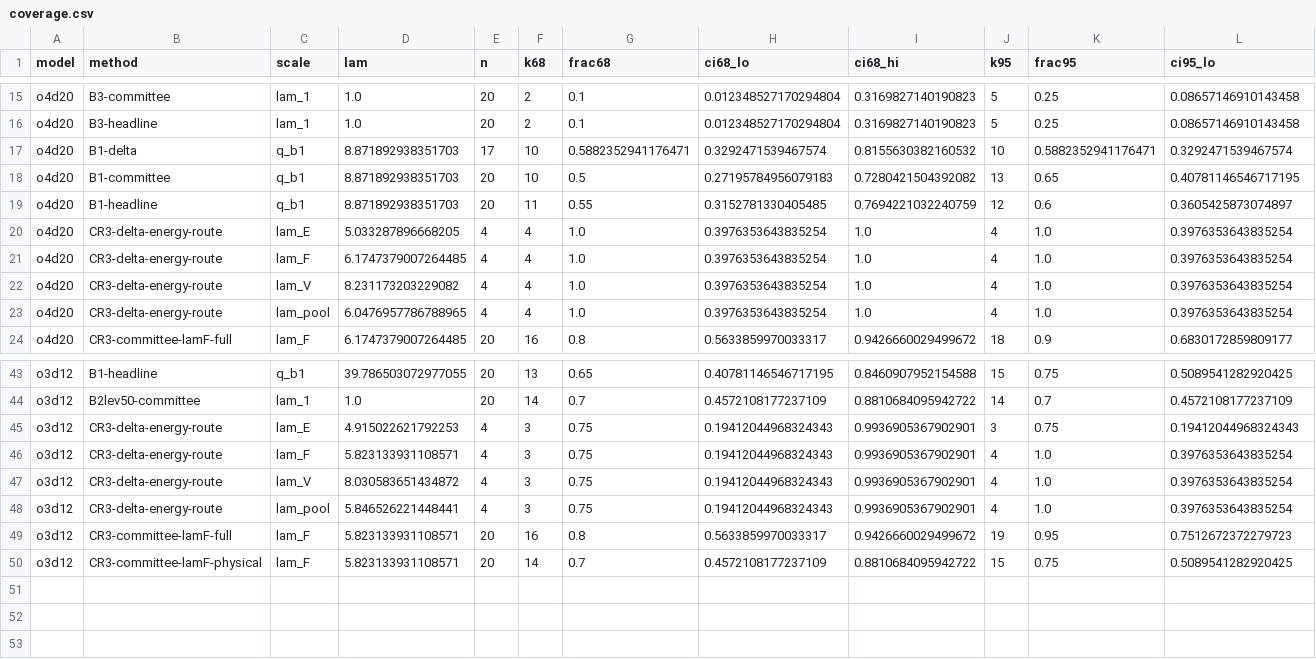
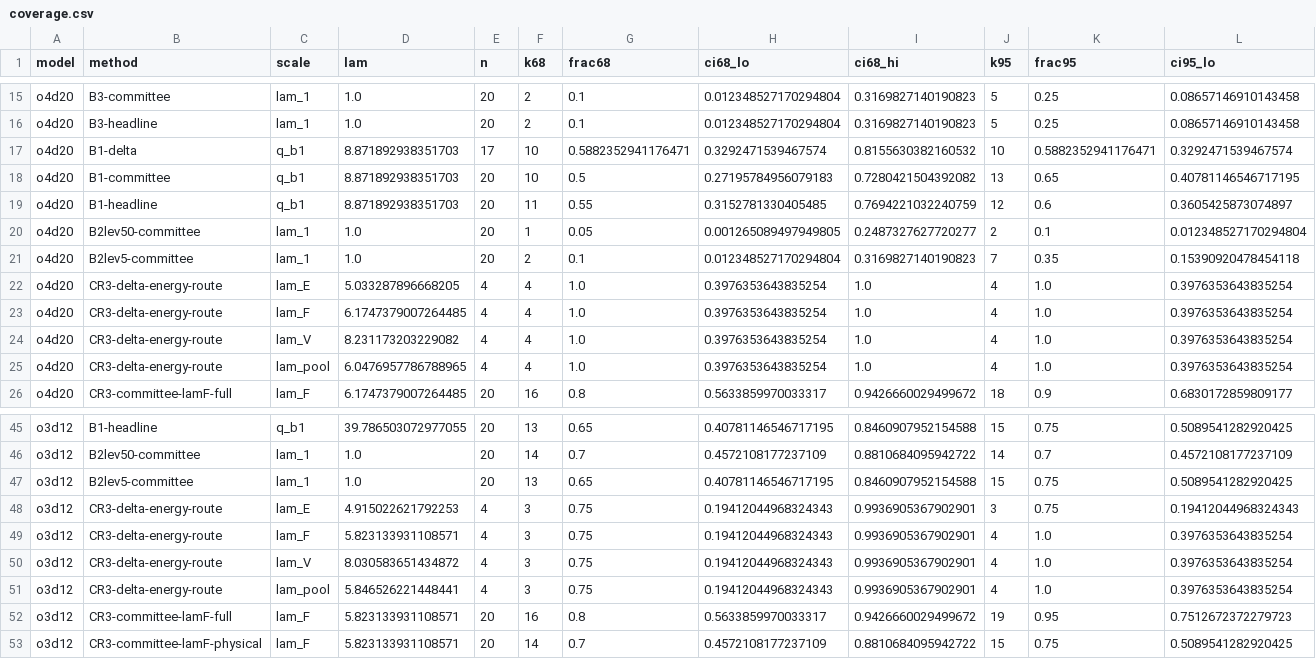
Before and after one commit to kermodegroup/si-qoi-uq-paper, a CSV file: bench/si_qoi_uq/results/coverage.csv, drawn as a sheet; only a part is shown, gaps mark what is left out; rows hold the shown columns only; the diff names each change by its address in the sheet, - before the commit and + after, or states it on an @@ line.

```diff
--- a/bench/si_qoi_uq/results/coverage.csv
+++ b/bench/si_qoi_uq/results/coverage.csv
+row 20: o4d20 | B2lev50-committee | lam_1 | 1.0 | 20 | 1 | 0.05 | 0.001265089497949805 | 0.2487327627720277 | 2 | 0.1 | 0.012348527170294804
+row 21: o4d20 | B2lev5-committee | lam_1 | 1.0 | 20 | 2 | 0.1 | 0.012348527170294804 | 0.3169827140190823 | 7 | 0.35 | 0.15390920478454118
+row 47: o3d12 | B2lev5-committee | lam_1 | 1.0 | 20 | 13 | 0.65 | 0.40781146546717195 | 0.8460907952154588 | 15 | 0.75 | 0.5089541282920425
```
Also changed, not shown: bench/si_qoi_uq/results/member_widths.csv, bench/si_qoi_uq/results/pops_committee_finished.csv, 14 other files.
